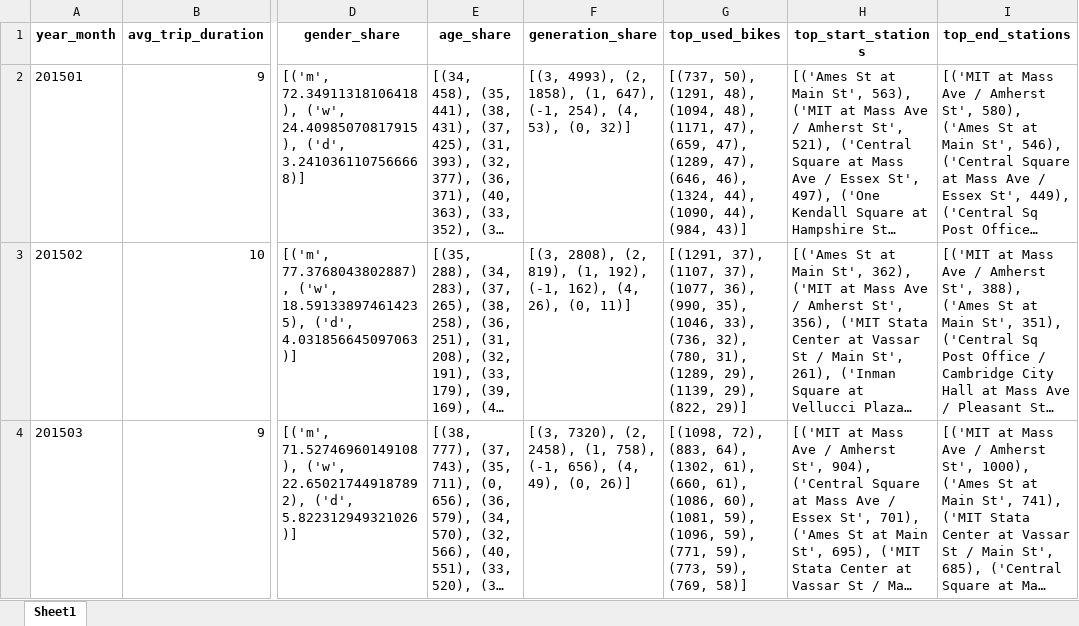
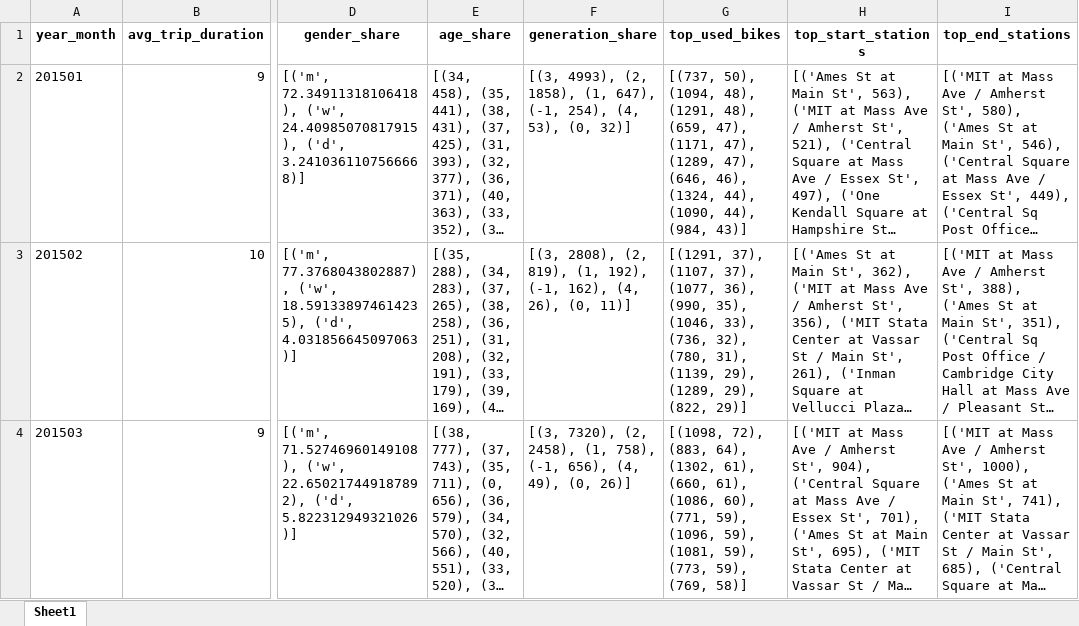
Before and after one commit to felixhoffmnn/big-data, an Excel workbook: data/output/combined-kpis.xlsx, sheet Sheet1, drawn as a sheet; only a part is shown, gaps mark what is left out; long unchanged cells end in …; values as stored, in another font and other column widths than the file's, no borders; the diff names each change by its address in the sheet, - before the commit and + after, or states it on an @@ line.

```diff
--- a/data/output/combined-kpis.xlsx (sheet Sheet1)
+++ b/data/output/combined-kpis.xlsx (sheet Sheet1)
-G2 (top_used_bikes): [(737, 50), (1291, 48), (1094, 48), (1171, 47), (659, 47), (1289,…
+G2 (top_used_bikes): [(737, 50), (1094, 48), (1291, 48), (659, 47), (1171, 47), (1289,…
-G3 (top_used_bikes): …(780, 31), (1289, 29), (1139, 29), (822,…
+G3 (top_used_bikes): …(780, 31), (1139, 29), (1289, 29), (822,…
-G4 (top_used_bikes): …(1086, 60), (1081, 59), (1096, 59), (771, 59), (773,…
+G4 (top_used_bikes): …(1086, 60), (771, 59), (1096, 59), (1081, 59), (773,…
```
Also changed, not shown: 3 other files.
